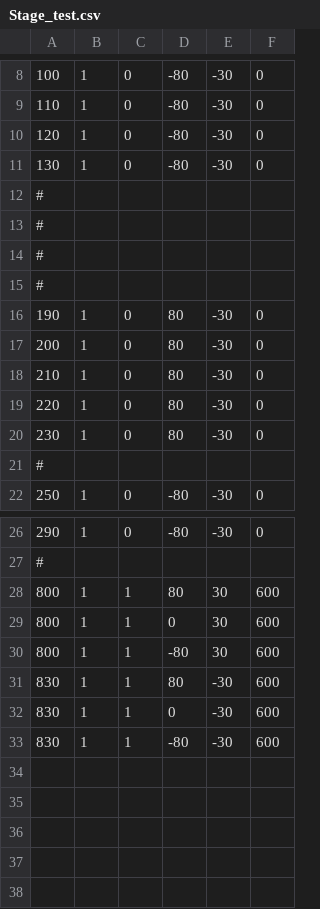
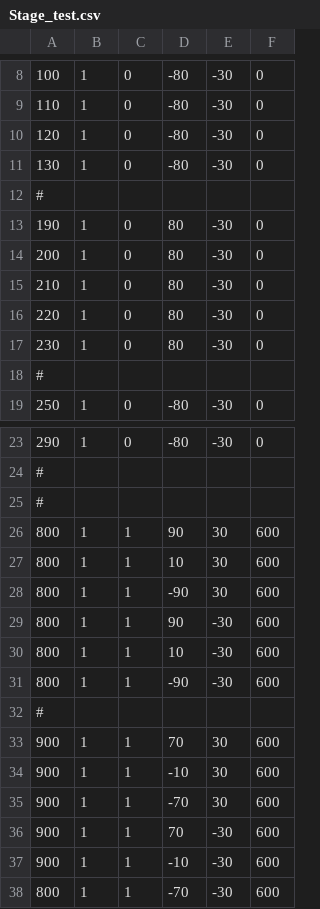
Before and after one commit to daisukn/LunaPirates, a CSV file: LunaPirates/Setting/Stage_test.csv, drawn as a sheet; only a part is shown, gaps mark what is left out.

```diff
--- a/LunaPirates/Setting/Stage_test.csv
+++ b/LunaPirates/Setting/Stage_test.csv
@@ -12,5 +12,2 @@
 #
-#
-#
-#
 190,1,0, 80,-30,0,
@@ -27,7 +24,15 @@
 #
-800,1,1, 80,30,600,
-800,1,1,  0,30,600,
-800,1,1,-80,30,600,
-830,1,1, 80,-30,600,
-830,1,1,  0,-30,600,
-830,1,1,-80,-30,600,
+#
+800,1,1, 90,30,600,
+800,1,1, 10,30,600,
+800,1,1,-90,30,600,
+800,1,1, 90,-30,600,
+800,1,1, 10,-30,600,
+800,1,1,-90,-30,600,
+#
+900,1,1,  70,30,600,
+900,1,1, -10,30,600,
+900,1,1, -70,30,600,
+900,1,1,  70,-30,600,
+900,1,1, -10,-30,600,
+800,1,1, -70,-30,600,
```
Also changed, not shown: 5 other files.
